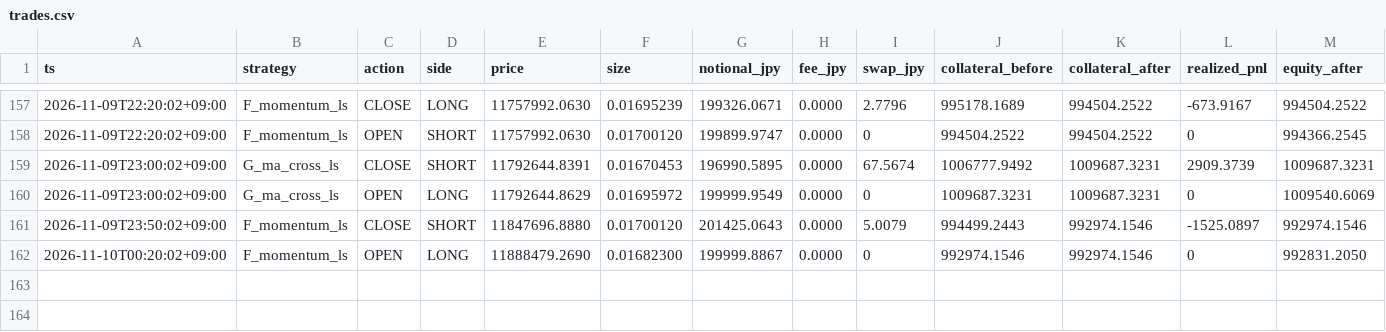
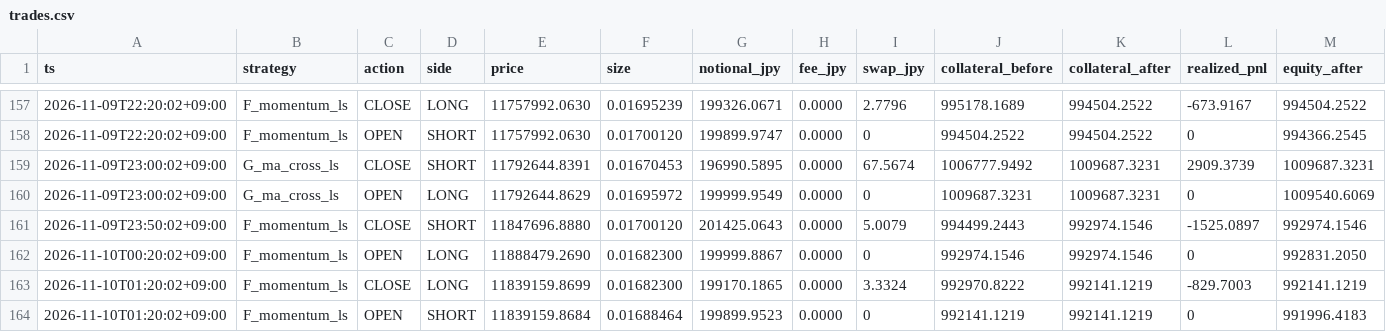
Before and after one commit to lily46/btc-paper-sim, a CSV file: state_fx/trades.csv, drawn as a sheet; only a part is shown, gaps mark what is left out; rows hold the shown columns only; the diff names each change by its address in the sheet, - before the commit and + after, or states it on an @@ line.

Commit message:
[fx] tick 1794241200 (2026-11-10T01:20:02+09:00) trades=2

```diff
--- a/state_fx/trades.csv
+++ b/state_fx/trades.csv
+row 163: 2026-11-10T01:20:02+09:00 | F_momentum_ls | CLOSE | LONG | 11839159.8699 | 0.01682300 | 199170.1865 | 0.0000 | 3.3324 | 992970.8222 | 992141.1219 | -829.7003 | 992141.1219
+row 164: 2026-11-10T01:20:02+09:00 | F_momentum_ls | OPEN | SHORT | 11839159.8684 | 0.01688464 | 199899.9523 | 0.0000 | 0 | 992141.1219 | 992141.1219 | 0 | 991996.4183
```
Also changed, not shown: state_fx/market.csv, 3 other files.
